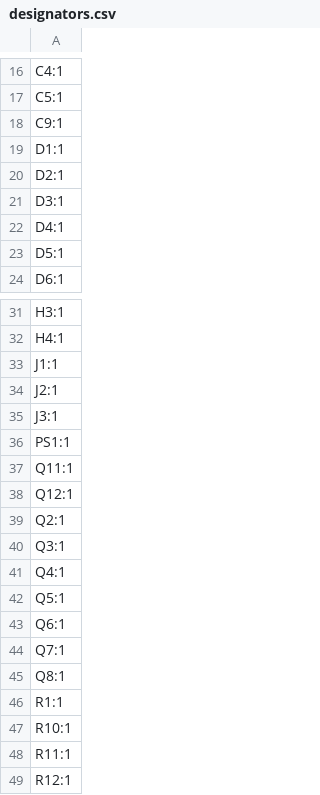
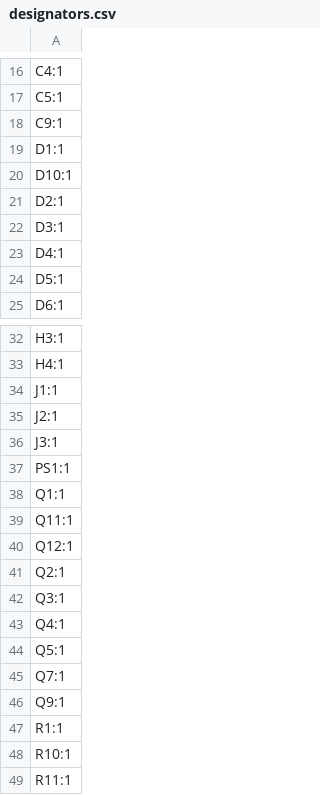
Before and after one commit to tokai-student-rocket-project/H-62-Avionics, a CSV file: KiCAD/PowerControlModule/production/designators.csv, drawn as a sheet; only a part is shown, gaps mark what is left out; the shorter side is filled out with more unchanged rows.

```diff
--- a/KiCAD/PowerControlModule/production/designators.csv
+++ b/KiCAD/PowerControlModule/production/designators.csv
@@ -19,2 +19,3 @@ C9:1
 D1:1
+D10:1
 D2:1
@@ -36,2 +37,3 @@ J3:1
 PS1:1
+Q1:1
 Q11:1
@@ -42,5 +44,4 @@ Q4:1
 Q5:1
-Q6:1
 Q7:1
-Q8:1
+Q9:1
 R1:1
```
Also changed, not shown: KiCAD/PowerControlModule/production/bom.csv, KiCAD/PowerControlModule/production/positions.csv, 9 other files.
